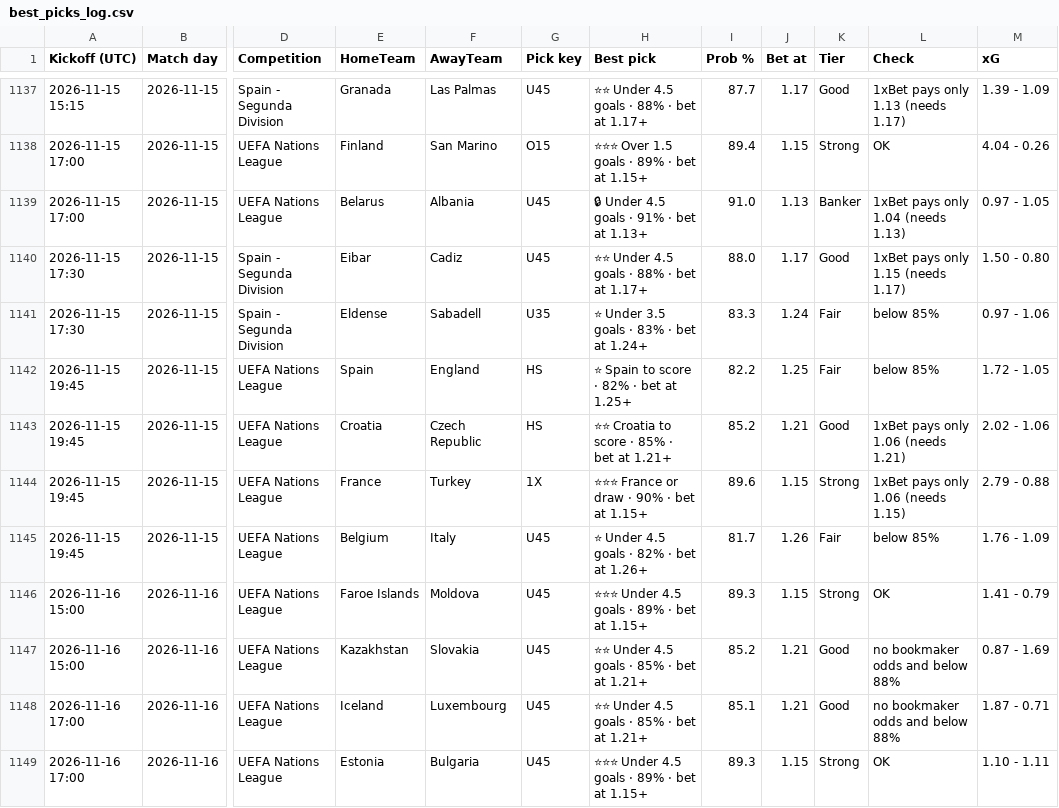
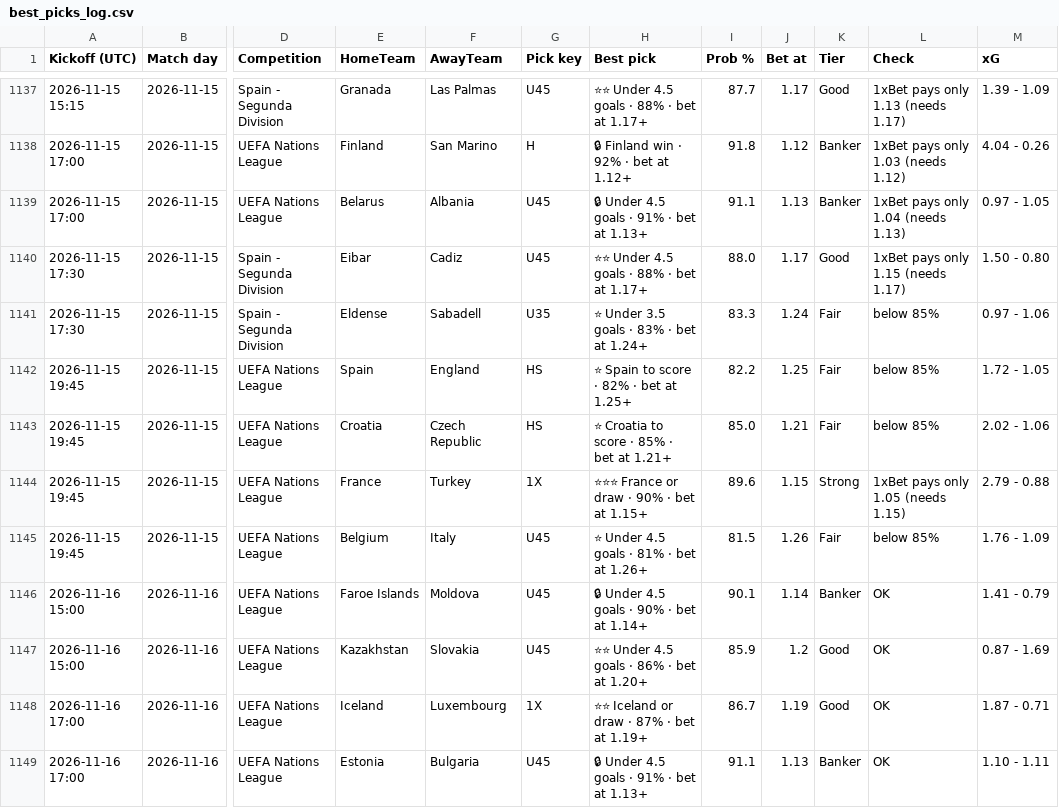
Before and after one commit to tambejasparh/epl-value-dashboard, a CSV file: best_picks_log.csv, drawn as a sheet; only a part is shown, gaps mark what is left out; the diff covers the shown part only; the diff names each change by its address in the sheet, - before the commit and + after, or states it on an @@ line.

```diff
--- a/best_picks_log.csv
+++ b/best_picks_log.csv
-G1138 (Pick key): O15
+G1138 (Pick key): H
-H1138 (Best pick): ⭐⭐⭐ Over 1.5 goals · 89% · bet at 1.15+
+H1138 (Best pick): 🔒 Finland win · 92% · bet at 1.12+
-I1138 (Prob %): 89.4
+I1138 (Prob %): 91.8
-J1138 (Bet at): 1.15
+J1138 (Bet at): 1.12
-K1138 (Tier): Strong
+K1138 (Tier): Banker
-L1138 (Check): OK
+L1138 (Check): 1xBet pays only 1.03 (needs 1.12)
-I1139 (Prob %): 91.0
+I1139 (Prob %): 91.1
-H1143 (Best pick): ⭐⭐ Croatia to score · 85% · bet at 1.21+
+H1143 (Best pick): ⭐ Croatia to score · 85% · bet at 1.21+
-I1143 (Prob %): 85.2
+I1143 (Prob %): 85.0
-K1143 (Tier): Good
+K1143 (Tier): Fair
-L1143 (Check): 1xBet pays only 1.06 (needs 1.21)
+L1143 (Check): below 85%
-L1144 (Check): 1xBet pays only 1.06 (needs 1.15)
+L1144 (Check): 1xBet pays only 1.05 (needs 1.15)
-H1145 (Best pick): ⭐ Under 4.5 goals · 82% · bet at 1.26+
+H1145 (Best pick): ⭐ Under 4.5 goals · 81% · bet at 1.26+
-I1145 (Prob %): 81.7
+I1145 (Prob %): 81.5
-H1146 (Best pick): ⭐⭐⭐ Under 4.5 goals · 89% · bet at 1.15+
+H1146 (Best pick): 🔒 Under 4.5 goals · 90% · bet at 1.14+
-I1146 (Prob %): 89.3
+I1146 (Prob %): 90.1
-J1146 (Bet at): 1.15
+J1146 (Bet at): 1.14
-K1146 (Tier): Strong
+K1146 (Tier): Banker
-H1147 (Best pick): ⭐⭐ Under 4.5 goals · 85% · bet at 1.21+
+H1147 (Best pick): ⭐⭐ Under 4.5 goals · 86% · bet at 1.20+
-I1147 (Prob %): 85.2
+I1147 (Prob %): 85.9
-J1147 (Bet at): 1.21
+J1147 (Bet at): 1.2
-L1147:L1148 (Check): no bookmaker odds and below 88%
+L1147:L1148 (Check): OK
-G1148 (Pick key): U45
+G1148 (Pick key): 1X
-H1148 (Best pick): ⭐⭐ Under 4.5 goals · 85% · bet at 1.21+
+H1148 (Best pick): ⭐⭐ Iceland or draw · 87% · bet at 1.19+
-I1148 (Prob %): 85.1
+I1148 (Prob %): 86.7
-J1148 (Bet at): 1.21
+J1148 (Bet at): 1.19
-H1149 (Best pick): ⭐⭐⭐ Under 4.5 goals · 89% · bet at 1.15+
+H1149 (Best pick): 🔒 Under 4.5 goals · 91% · bet at 1.13+
-I1149 (Prob %): 89.3
+I1149 (Prob %): 91.1
-J1149 (Bet at): 1.15
+J1149 (Bet at): 1.13
-K1149 (Tier): Strong
+K1149 (Tier): Banker
```
Also changed, not shown: 1 added row and 75 edited cells elsewhere in this file, data_snapshot/af_fixtures.csv, data_snapshot/cup_odds.csv, 10 other files.
